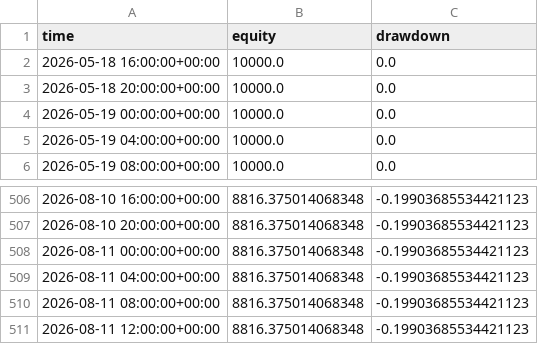
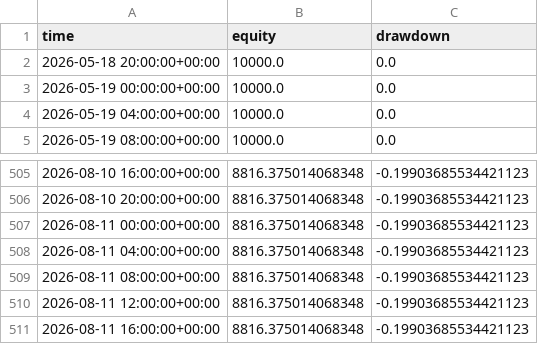
Before and after one commit to baeks0414/quant-4h-dual, a CSV file: results/paper_live_rt/equity_curve.csv, drawn as a sheet; only a part is shown, gaps mark what is left out.

```diff
--- a/results/paper_live_rt/equity_curve.csv
+++ b/results/paper_live_rt/equity_curve.csv
@@ -1,3 +1,2 @@
 time,equity,drawdown
-2026-05-18 16:00:00+00:00,10000.0,0.0
 2026-05-18 20:00:00+00:00,10000.0,0.0
@@ -511 +510,2 @@ time,equity,drawdown
 2026-08-11 12:00:00+00:00,8816.375014068348,-0.19903685534421123
+2026-08-11 16:00:00+00:00,8816.375014068348,-0.19903685534421123
```
Also changed, not shown: results/paper_live_rt/run_log.csv, 1 other file.
